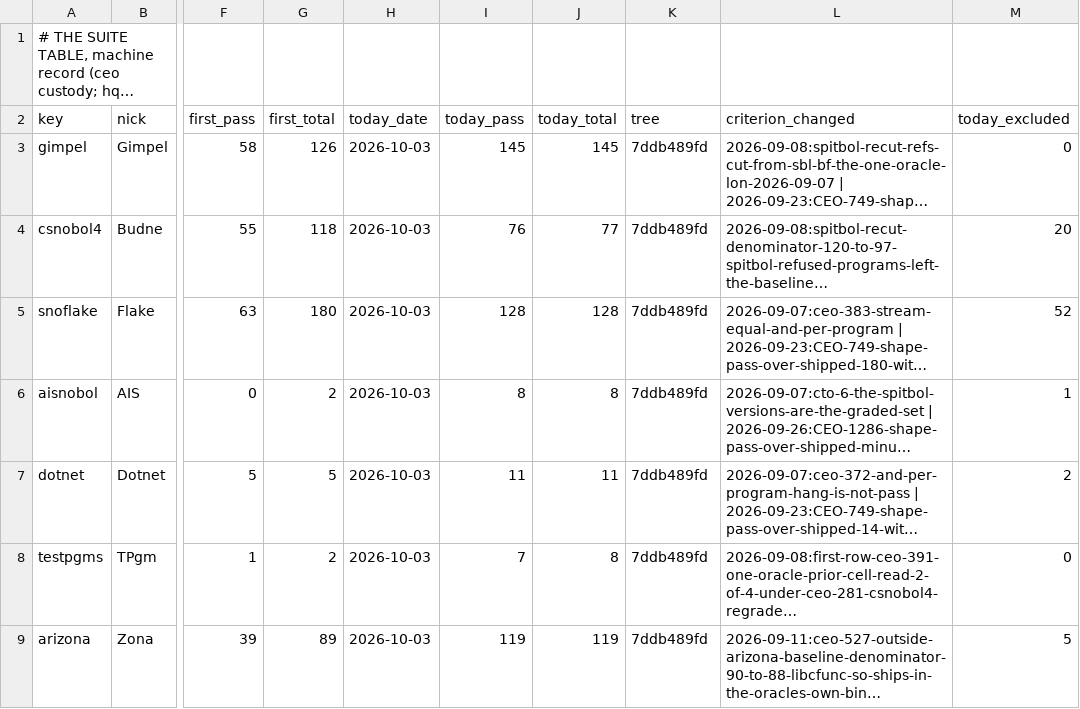
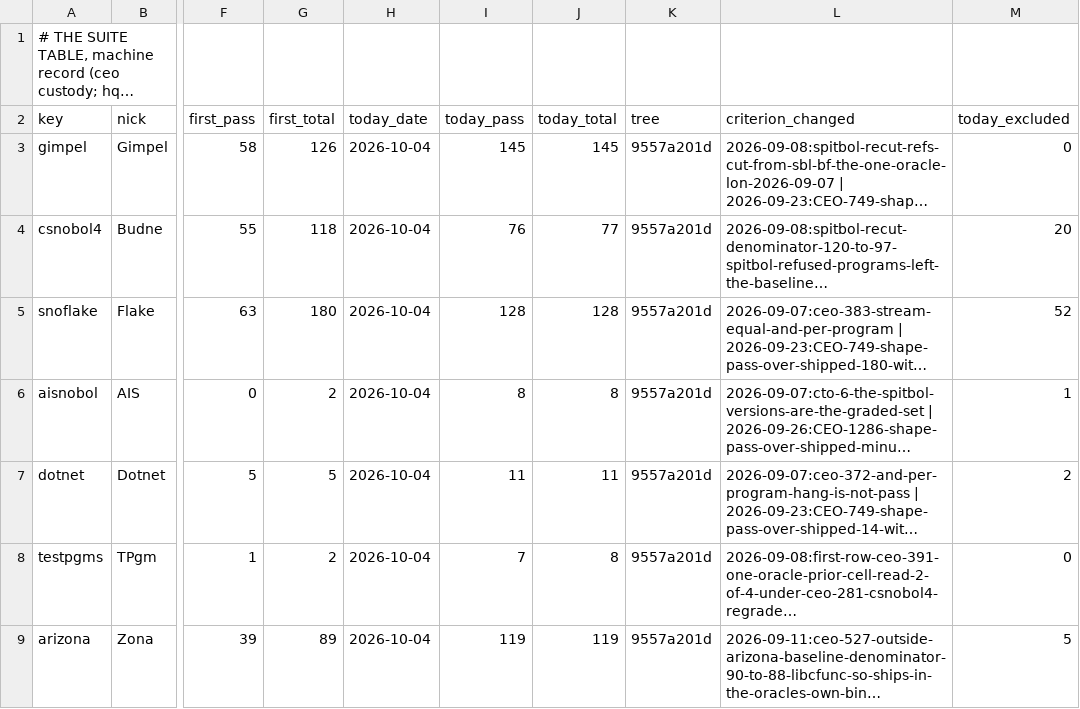
Before and after one commit to snobol4ever/.github, a TSV file: SUITES.tsv, drawn as a sheet; only a part is shown, gaps mark what is left out; long unchanged cells end in …; the diff covers the shown part only; the diff names each change by its address in the sheet, - before the commit and + after, or states it on an @@ line.

```diff
--- a/SUITES.tsv
+++ b/SUITES.tsv
-H3:H9 (today_date): 2026-10-03
+H3:H9 (today_date): 2026-10-04
-K3:K9 (tree): 7ddb489fd
+K3:K9 (tree): 9557a201d
```
Also changed, not shown: 57 edited cells elsewhere in this file, 2 other files.
